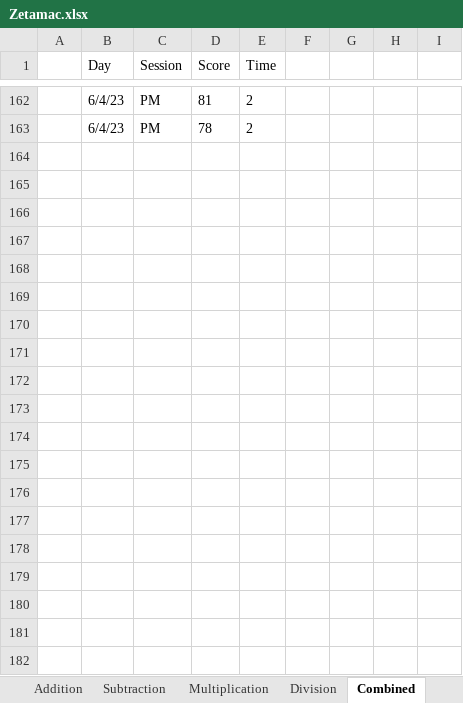
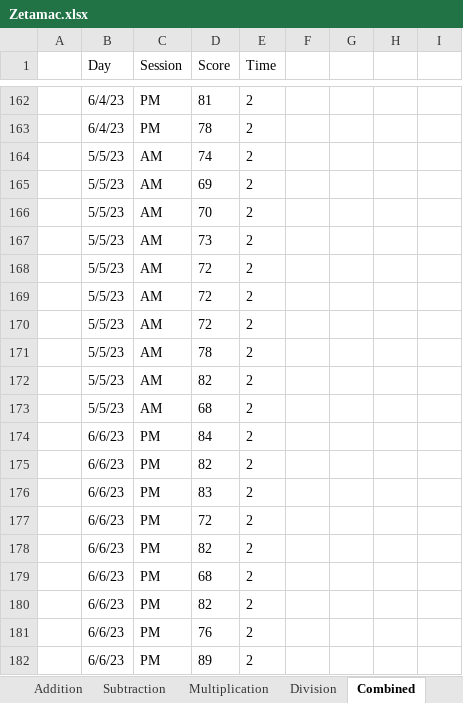
Before and after one commit to mrui0905/Score-Tracking, an Excel workbook: Zetamac.xlsx, sheet Combined, drawn as a sheet; only a part is shown, gaps mark what is left out; values as stored, in another font and other column widths than the file's, no borders; table styles not drawn; the diff covers the shown part only; the diff names each change by its address in the sheet, - before the commit and + after, or states it on an @@ line.

```diff
--- a/Zetamac.xlsx (sheet Combined)
+++ b/Zetamac.xlsx (sheet Combined)
+row 164:  | 5/5/23 | AM | 74 | 2
+row 165:  | 5/5/23 | AM | 69 | 2
+row 166:  | 5/5/23 | AM | 70 | 2
+row 167:  | 5/5/23 | AM | 73 | 2
+row 168:  | 5/5/23 | AM | 72 | 2
+row 169:  | 5/5/23 | AM | 72 | 2
+row 170:  | 5/5/23 | AM | 72 | 2
+row 171:  | 5/5/23 | AM | 78 | 2
+row 172:  | 5/5/23 | AM | 82 | 2
+row 173:  | 5/5/23 | AM | 68 | 2
+row 174:  | 6/6/23 | PM | 84 | 2
+row 175:  | 6/6/23 | PM | 82 | 2
+row 176:  | 6/6/23 | PM | 83 | 2
+row 177:  | 6/6/23 | PM | 72 | 2
+row 178:  | 6/6/23 | PM | 82 | 2
+row 179:  | 6/6/23 | PM | 68 | 2
+row 180:  | 6/6/23 | PM | 82 | 2
+row 181:  | 6/6/23 | PM | 76 | 2
+row 182:  | 6/6/23 | PM | 89 | 2
```
Also changed, not shown: 124 added rows and 22 edited cells elsewhere in this sheet, sheet Division, sheet Multiplication, sheet Subtraction, sheet Addition, 13 other files.
